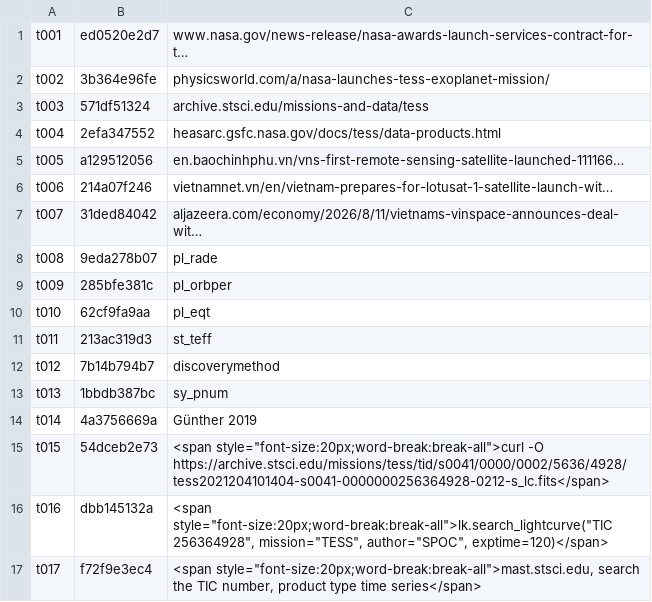
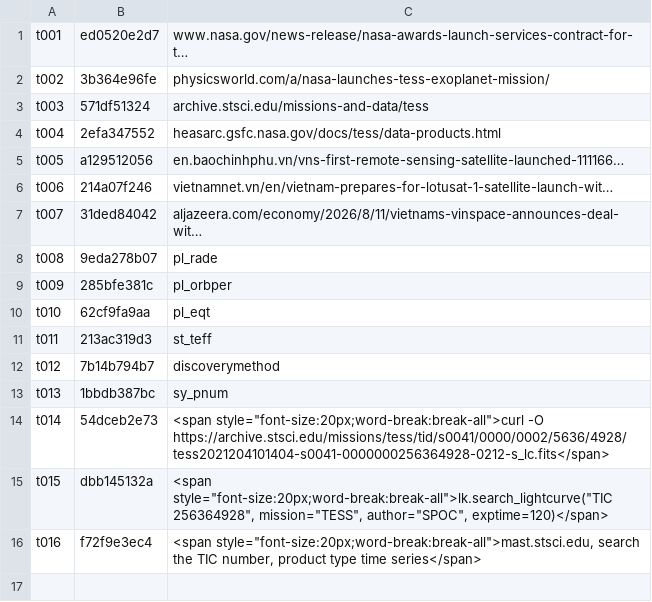
Before and after one commit to TatcataiTTN/for-ttn-USTH, a TSV file: Space-Observation-Project-Source/i18n/study_todo.tsv, drawn as a sheet.

```diff
--- a/Space-Observation-Project-Source/i18n/study_todo.tsv
+++ b/Space-Observation-Project-Source/i18n/study_todo.tsv
@@ -13,5 +13,4 @@ t012	7b14b794b7	discoverymethod
 t013	1bbdb387bc	sy_pnum
-t014	4a3756669a	Günther 2019
-t015	54dceb2e73	<span style="font-size:20px;word-break:break-all">curl -O https://archive.stsci.edu/missions/tess/tid/s0041/0000/0002/5636/4928/tess2021204101404-s0041-0000000256364928-0212-s_lc.fits</span>
-t016	dbb145132a	<span style="font-size:20px;word-break:break-all">lk.search_lightcurve("TIC 256364928", mission="TESS", author="SPOC", exptime=120)</span>
-t017	f72f9e3ec4	<span style="font-size:20px;word-break:break-all">mast.stsci.edu, search the TIC number, product type time series</span>
+t014	54dceb2e73	<span style="font-size:20px;word-break:break-all">curl -O https://archive.stsci.edu/missions/tess/tid/s0041/0000/0002/5636/4928/tess2021204101404-s0041-0000000256364928-0212-s_lc.fits</span>
+t015	dbb145132a	<span style="font-size:20px;word-break:break-all">lk.search_lightcurve("TIC 256364928", mission="TESS", author="SPOC", exptime=120)</span>
+t016	f72f9e3ec4	<span style="font-size:20px;word-break:break-all">mast.stsci.edu, search the TIC number, product type time series</span>
```
Also changed, not shown: Space-Observation-Project-Source/data/literature/tess_fact_sources.csv, 15 other files.
